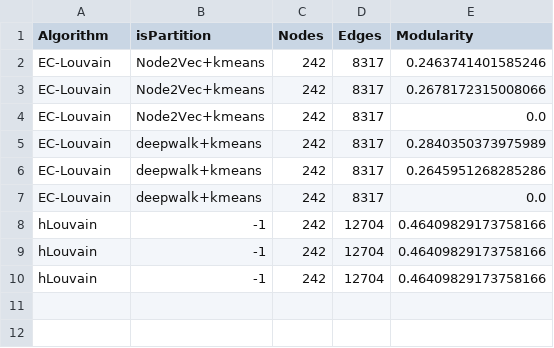
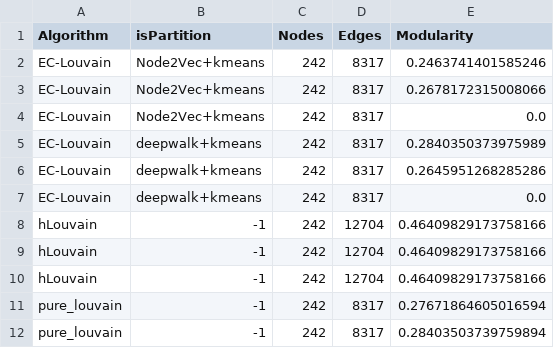
Before and after one commit to devarashs/EC-h-Louvain, a CSV file: src/results/leaderboard.csv, drawn as a sheet; the diff names each change by its address in the sheet, - before the commit and + after, or states it on an @@ line.

Commit message:
Add Pure Louvain implementation and results tracking
- Introduced a new script `run-louvain.py` to perform community detection using the Pure Louvain algorithm on hypergraphs.
- Added functionality to read hyperedges from a dataset, convert them to a graph, and compute modularity.
- Results are saved to `pure_louvain_scores.csv` and `leaderboard.csv` for tracking performance.
- Created a directory for graph visualizations and saved the graph in both edge list and GraphML formats.
- Updated usage documentation to include instructions for running the Pure Louvain script.

```diff
--- a/src/results/leaderboard.csv
+++ b/src/results/leaderboard.csv
+row 11: pure_louvain | -1 | 242 | 8317 | 0.27671864605016594
+row 12: pure_louvain | -1 | 242 | 8317 | 0.28403503739759894
```
Also changed, not shown: 5 other files.
